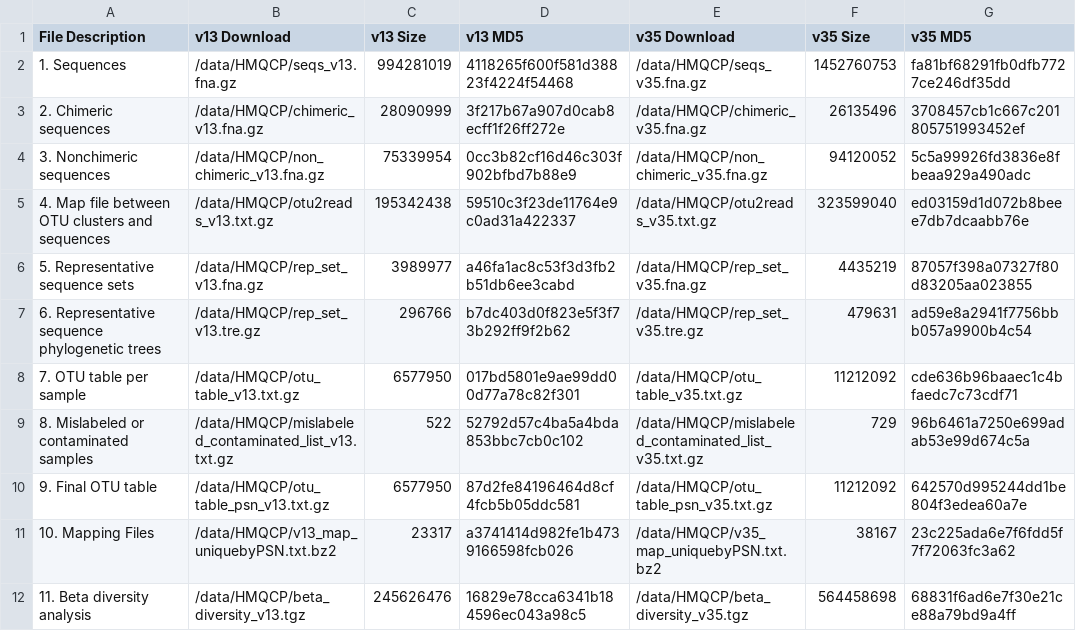
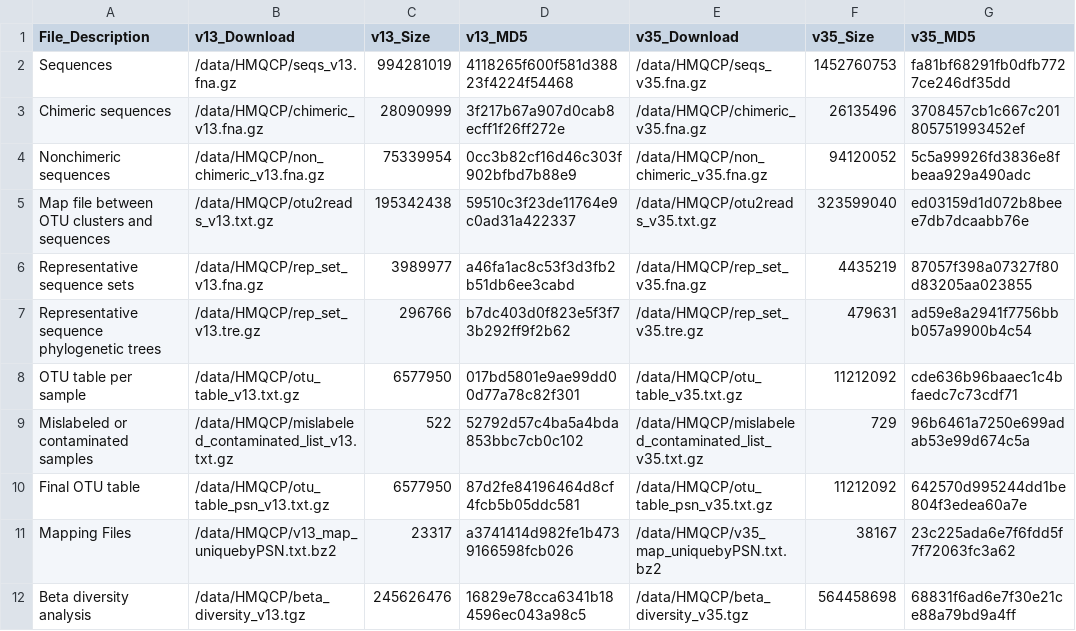
Before and after one commit to waldronlab/HMP16SData, a CSV file: inst/extdata/data.csv, drawn as a sheet.

```diff
--- a/inst/extdata/data.csv
+++ b/inst/extdata/data.csv
@@ -1,12 +1,12 @@
-"File Description","v13 Download","v13 Size","v13 MD5","v35 Download","v35 Size","v35 MD5"
-"1. Sequences","/data/HMQCP/seqs_v13.fna.gz","994281019","4118265f600f581d38823f4224f54468","/data/HMQCP/seqs_v35.fna.gz","1452760753","fa81bf68291fb0dfb7727ce246df35dd"
-"2. Chimeric sequences","/data/HMQCP/chimeric_v13.fna.gz","28090999","3f217b67a907d0cab8ecff1f26ff272e","/data/HMQCP/chimeric_v35.fna.gz","26135496","3708457cb1c667c201805751993452ef"
-"3. Nonchimeric sequences","/data/HMQCP/non_chimeric_v13.fna.gz","75339954","0cc3b82cf16d46c303f902bfbd7b88e9","/data/HMQCP/non_chimeric_v35.fna.gz","94120052","5c5a99926fd3836e8fbeaa929a490adc"
-"4. Map file between OTU clusters and sequences","/data/HMQCP/otu2reads_v13.txt.gz","195342438","59510c3f23de11764e9c0ad31a422337","/data/HMQCP/otu2reads_v35.txt.gz","323599040","ed03159d1d072b8beee7db7dcaabb76e"
-"5. Representative sequence sets","/data/HMQCP/rep_set_v13.fna.gz","3989977","a46fa1ac8c53f3d3fb2b51db6ee3cabd","/data/HMQCP/rep_set_v35.fna.gz","4435219","87057f398a07327f80d83205aa023855"
-"6. Representative sequence phylogenetic trees","/data/HMQCP/rep_set_v13.tre.gz","296766","b7dc403d0f823e5f3f73b292ff9f2b62","/data/HMQCP/rep_set_v35.tre.gz","479631","ad59e8a2941f7756bbb057a9900b4c54"
-"7. OTU table per sample","/data/HMQCP/otu_table_v13.txt.gz","6577950","017bd5801e9ae99dd00d77a78c82f301","/data/HMQCP/otu_table_v35.txt.gz","11212092","cde636b96baaec1c4bfaedc7c73cdf71"
-"8. Mislabeled or contaminated samples","/data/HMQCP/mislabeled_contaminated_list_v13.txt.gz","522","52792d57c4ba5a4bda853bbc7cb0c102","/data/HMQCP/mislabeled_contaminated_list_v35.txt.gz","729","96b6461a7250e699adab53e99d674c5a"
-"9. Final OTU table","/data/HMQCP/otu_table_psn_v13.txt.gz","6577950","87d2fe84196464d8cf4fcb5b05ddc581","/data/HMQCP/otu_table_psn_v35.txt.gz","11212092","642570d995244dd1be804f3edea60a7e"
-"10. Mapping Files","/data/HMQCP/v13_map_uniquebyPSN.txt.bz2","23317","a3741414d982fe1b4739166598fcb026","/data/HMQCP/v35_map_uniquebyPSN.txt.bz2","38167","23c225ada6e7f6fdd5f7f72063fc3a62"
-"11. Beta diversity analysis","/data/HMQCP/beta_diversity_v13.tgz","245626476","16829e78cca6341b184596ec043a98c5","/data/HMQCP/beta_diversity_v35.tgz","564458698","68831f6ad6e7f30e21ce88a79bd9a4ff"
+"File_Description","v13_Download","v13_Size","v13_MD5","v35_Download","v35_Size","v35_MD5"
+"Sequences","/data/HMQCP/seqs_v13.fna.gz","994281019","4118265f600f581d38823f4224f54468","/data/HMQCP/seqs_v35.fna.gz","1452760753","fa81bf68291fb0dfb7727ce246df35dd"
+"Chimeric sequences","/data/HMQCP/chimeric_v13.fna.gz","28090999","3f217b67a907d0cab8ecff1f26ff272e","/data/HMQCP/chimeric_v35.fna.gz","26135496","3708457cb1c667c201805751993452ef"
+"Nonchimeric sequences","/data/HMQCP/non_chimeric_v13.fna.gz","75339954","0cc3b82cf16d46c303f902bfbd7b88e9","/data/HMQCP/non_chimeric_v35.fna.gz","94120052","5c5a99926fd3836e8fbeaa929a490adc"
+"Map file between OTU clusters and sequences","/data/HMQCP/otu2reads_v13.txt.gz","195342438","59510c3f23de11764e9c0ad31a422337","/data/HMQCP/otu2reads_v35.txt.gz","323599040","ed03159d1d072b8beee7db7dcaabb76e"
+"Representative sequence sets","/data/HMQCP/rep_set_v13.fna.gz","3989977","a46fa1ac8c53f3d3fb2b51db6ee3cabd","/data/HMQCP/rep_set_v35.fna.gz","4435219","87057f398a07327f80d83205aa023855"
+"Representative sequence phylogenetic trees","/data/HMQCP/rep_set_v13.tre.gz","296766","b7dc403d0f823e5f3f73b292ff9f2b62","/data/HMQCP/rep_set_v35.tre.gz","479631","ad59e8a2941f7756bbb057a9900b4c54"
+"OTU table per sample","/data/HMQCP/otu_table_v13.txt.gz","6577950","017bd5801e9ae99dd00d77a78c82f301","/data/HMQCP/otu_table_v35.txt.gz","11212092","cde636b96baaec1c4bfaedc7c73cdf71"
+"Mislabeled or contaminated samples","/data/HMQCP/mislabeled_contaminated_list_v13.txt.gz","522","52792d57c4ba5a4bda853bbc7cb0c102","/data/HMQCP/mislabeled_contaminated_list_v35.txt.gz","729","96b6461a7250e699adab53e99d674c5a"
+"Final OTU table","/data/HMQCP/otu_table_psn_v13.txt.gz","6577950","87d2fe84196464d8cf4fcb5b05ddc581","/data/HMQCP/otu_table_psn_v35.txt.gz","11212092","642570d995244dd1be804f3edea60a7e"
+"Mapping Files","/data/HMQCP/v13_map_uniquebyPSN.txt.bz2","23317","a3741414d982fe1b4739166598fcb026","/data/HMQCP/v35_map_uniquebyPSN.txt.bz2","38167","23c225ada6e7f6fdd5f7f72063fc3a62"
+"Beta diversity analysis","/data/HMQCP/beta_diversity_v13.tgz","245626476","16829e78cca6341b184596ec043a98c5","/data/HMQCP/beta_diversity_v35.tgz","564458698","68831f6ad6e7f30e21ce88a79bd9a4ff"
```
Also changed, not shown: 5 other files.
